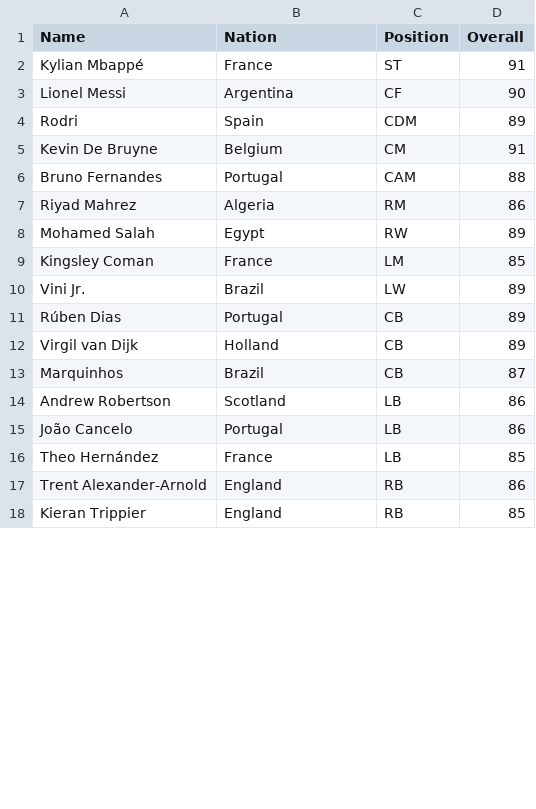
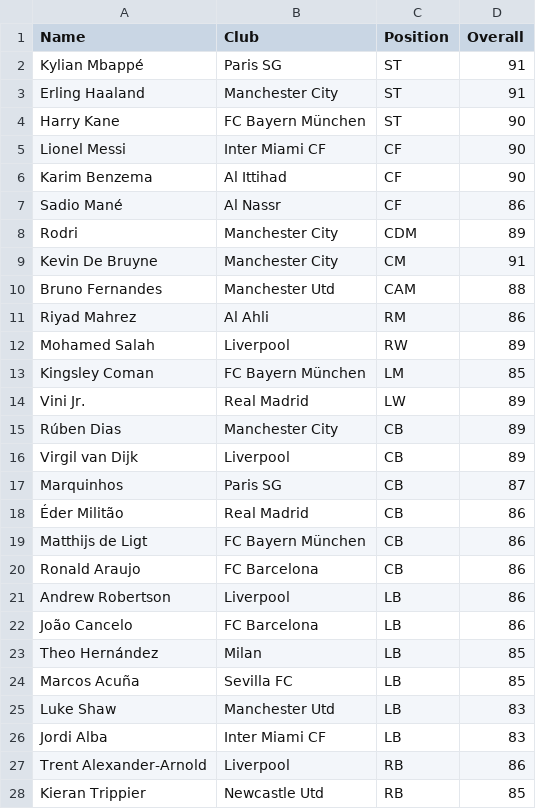
Before and after one commit to celzin/Mapeando-Rendimento-no-Futebol-Virtual, a CSV file: top_players_filtered.csv, drawn as a sheet; only a part is shown; the diff covers the shown part only.

```diff
--- a/top_players_filtered.csv
+++ b/top_players_filtered.csv
@@ -1,18 +1,28 @@
-Name,Nation,Position,Overall
-Kylian Mbappé,France,ST,91
-Lionel Messi,Argentina,CF,90
-Rodri,Spain,CDM,89
-Kevin De Bruyne,Belgium,CM,91
-Bruno Fernandes,Portugal,CAM,88
-Riyad Mahrez,Algeria,RM,86
-Mohamed Salah,Egypt,RW,89
-Kingsley Coman,France,LM,85
-Vini Jr.,Brazil,LW,89
-Rúben Dias,Portugal,CB,89
-Virgil van Dijk,Holland,CB,89
-Marquinhos,Brazil,CB,87
-Andrew Robertson,Scotland,LB,86
-João Cancelo,Portugal,LB,86
-Theo Hernández,France,LB,85
-Trent Alexander-Arnold,England,RB,86
-Kieran Trippier,England,RB,85
+Name,Club,Position,Overall
+Kylian Mbappé,Paris SG,ST,91
+Erling Haaland,Manchester City,ST,91
+Harry Kane,FC Bayern München,ST,90
+Lionel Messi,Inter Miami CF,CF,90
+Karim Benzema,Al Ittihad,CF,90
+Sadio Mané,Al Nassr,CF,86
+Rodri,Manchester City,CDM,89
+Kevin De Bruyne,Manchester City,CM,91
+Bruno Fernandes,Manchester Utd,CAM,88
+Riyad Mahrez,Al Ahli,RM,86
+Mohamed Salah,Liverpool,RW,89
+Kingsley Coman,FC Bayern München,LM,85
+Vini Jr.,Real Madrid,LW,89
+Rúben Dias,Manchester City,CB,89
+Virgil van Dijk,Liverpool,CB,89
+Marquinhos,Paris SG,CB,87
+Éder Militão,Real Madrid,CB,86
+Matthijs de Ligt,FC Bayern München,CB,86
+Ronald Araujo,FC Barcelona,CB,86
+Andrew Robertson,Liverpool,LB,86
+João Cancelo,FC Barcelona,LB,86
+Theo Hernández,Milan,LB,85
+Marcos Acuña,Sevilla FC,LB,85
+Luke Shaw,Manchester Utd,LB,83
+Jordi Alba,Inter Miami CF,LB,83
+Trent Alexander-Arnold,Liverpool,RB,86
+Kieran Trippier,Newcastle Utd,RB,85
```
Also changed, not shown: 13 added rows and 11 edited cells elsewhere in this file, 4 other files.
